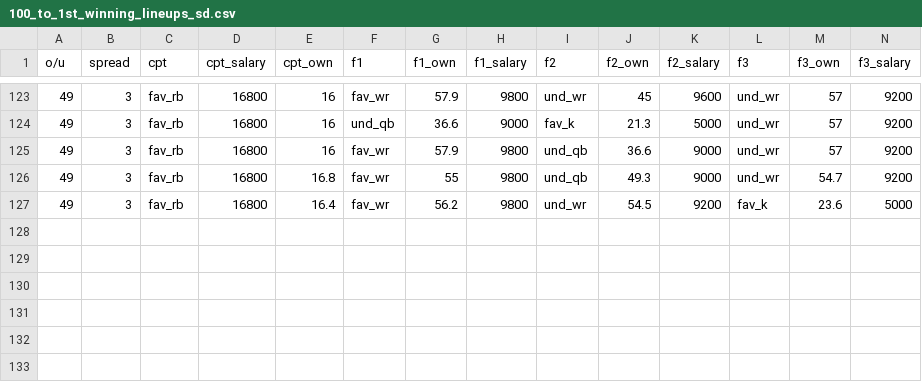
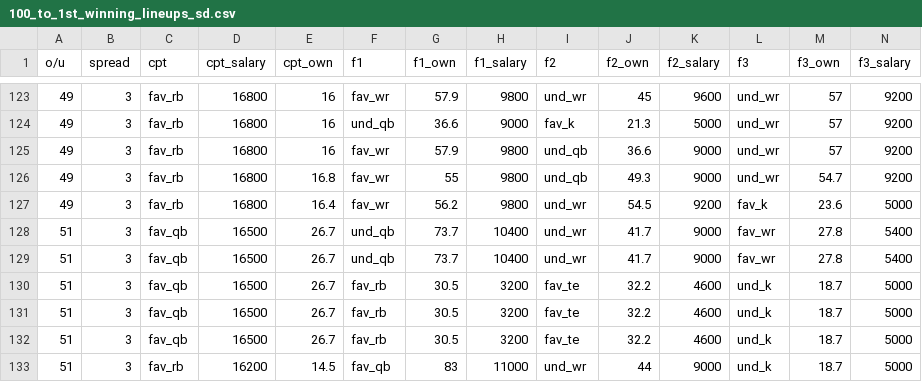
Before and after one commit to AndrewRucker/Fantasy-Football-and-Betting, a CSV file: DFS/100_to_1st_sd_lineups/100_to_1st_winning_lineups_sd.csv, drawn as a sheet; only a part is shown, gaps mark what is left out; rows hold the shown columns only; the diff names each change by its address in the sheet, - before the commit and + after, or states it on an @@ line.

Commit message:
Update 100_to_1st_winning_lineups_sd.csv

```diff
--- a/DFS/100_to_1st_sd_lineups/100_to_1st_winning_lineups_sd.csv
+++ b/DFS/100_to_1st_sd_lineups/100_to_1st_winning_lineups_sd.csv
+row 128: 51 | 3 | fav_qb | 16500 | 26.7 | und_qb | 73.7 | 10400 | und_wr | 41.7 | 9000 | fav_wr | 27.8 | 5400
+row 129: 51 | 3 | fav_qb | 16500 | 26.7 | und_qb | 73.7 | 10400 | und_wr | 41.7 | 9000 | fav_wr | 27.8 | 5400
+row 130: 51 | 3 | fav_qb | 16500 | 26.7 | fav_rb | 30.5 | 3200 | fav_te | 32.2 | 4600 | und_k | 18.7 | 5000
+row 131: 51 | 3 | fav_qb | 16500 | 26.7 | fav_rb | 30.5 | 3200 | fav_te | 32.2 | 4600 | und_k | 18.7 | 5000
+row 132: 51 | 3 | fav_qb | 16500 | 26.7 | fav_rb | 30.5 | 3200 | fav_te | 32.2 | 4600 | und_k | 18.7 | 5000
+row 133: 51 | 3 | fav_rb | 16200 | 14.5 | fav_qb | 83 | 11000 | und_wr | 44 | 9000 | und_k | 18.7 | 5000
```
